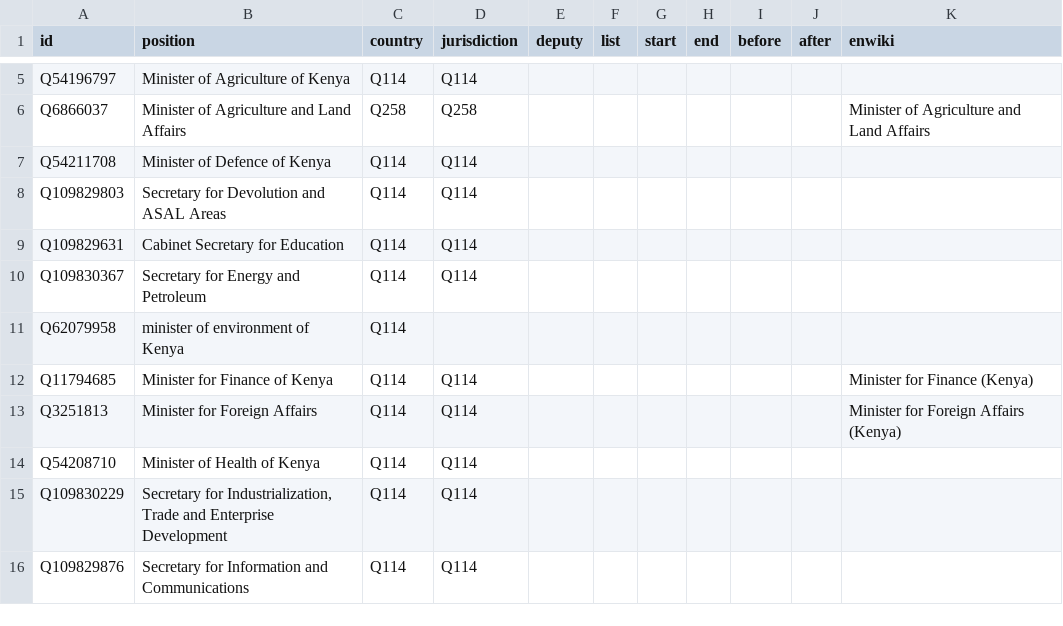
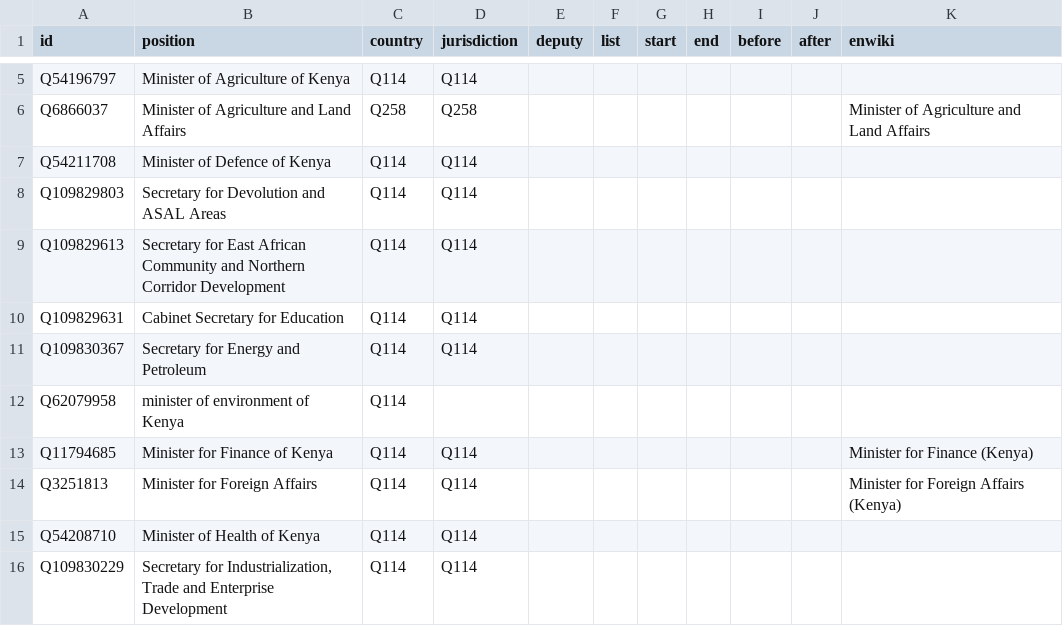
Before and after one commit to every-politician-scrapers/kenya, a CSV file: html/positions.csv, drawn as a sheet; only a part is shown, gaps mark what is left out; the shorter side is filled out with more unchanged rows; the diff names each change by its address in the sheet, - before the commit and + after, or states it on an @@ line.

Commit message:
PCB update

```diff
--- a/html/positions.csv
+++ b/html/positions.csv
+row 9: Q109829613 | Secretary for East African Community and Northern Corridor Development | Q114 | Q114
```
